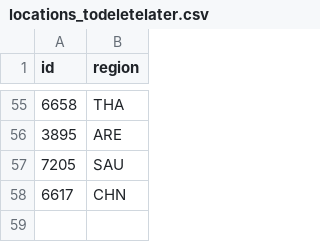
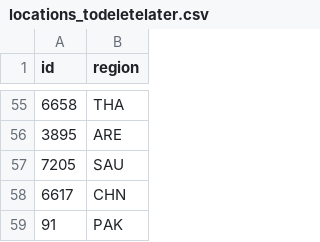
Before and after one commit to HopkinsIDD/cholera-mapping-pipeline, a CSV file: Analysis/R/locations_todeletelater.csv, drawn as a sheet; only a part is shown, gaps mark what is left out.

Commit message:
updated location docs for generating configs

```diff
--- a/Analysis/R/locations_todeletelater.csv
+++ b/Analysis/R/locations_todeletelater.csv
@@ -58 +58,2 @@ id,region
 6617,CHN
+91,PAK
```
Also changed, not shown: Analysis/R/region_country.csv.
